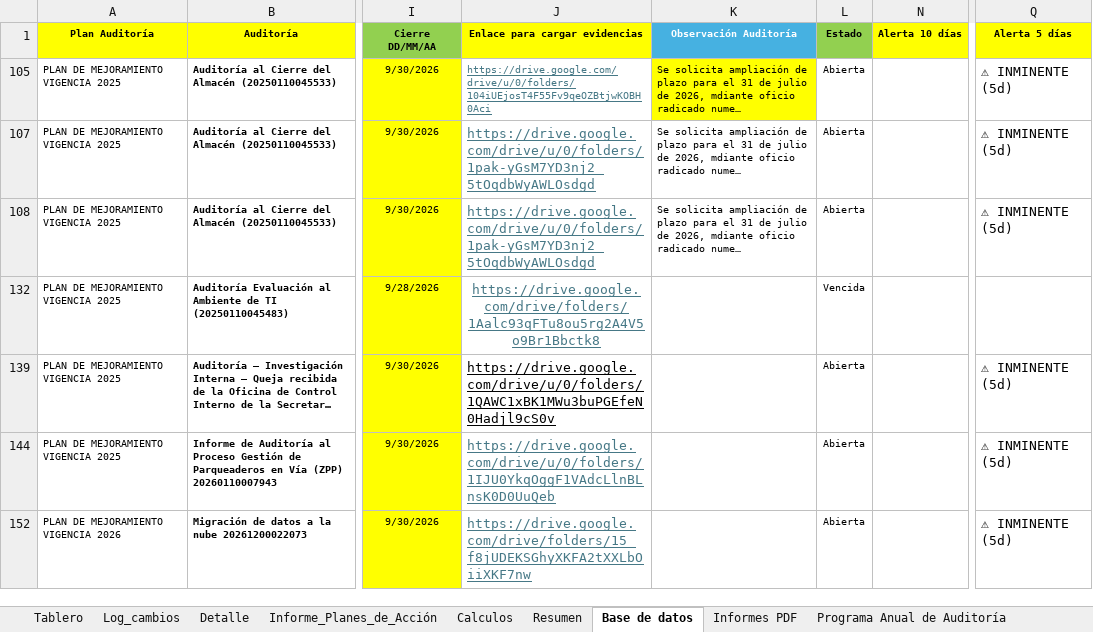
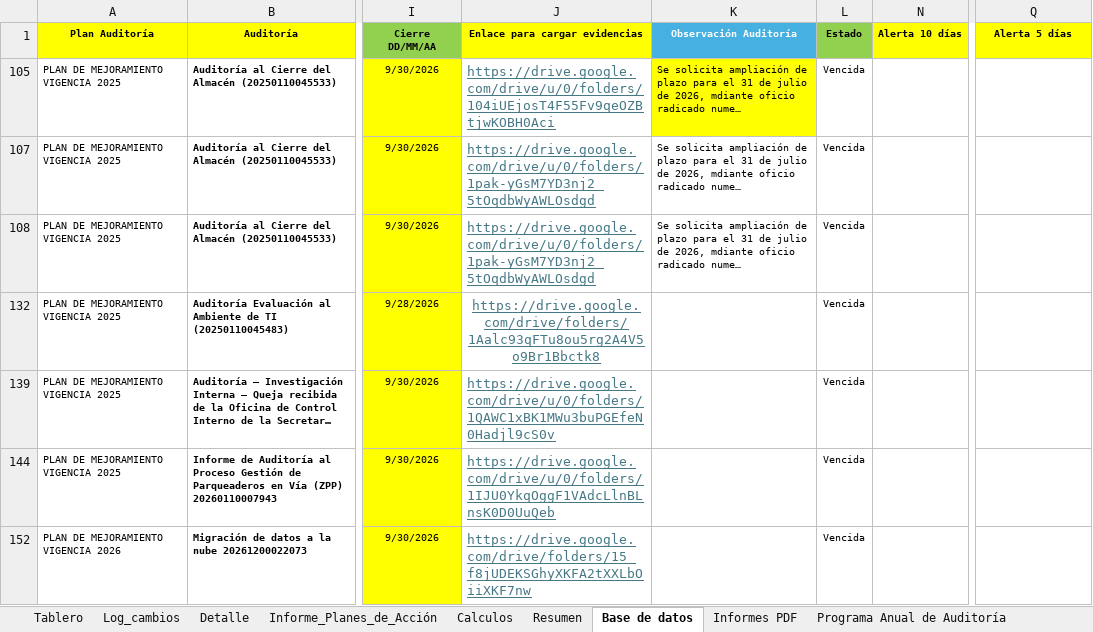
Before and after one commit to diego12vas-cmd/tableros-control, an Excel workbook: TABLERO_PA_AI.xlsm, sheet Base de datos, drawn as a sheet; only a part is shown, gaps mark what is left out; long unchanged cells end in …; values as stored, in another font and other column widths than the file's, no borders; the diff names each change by its address in the sheet, - before the commit and + after, or states it on an @@ line.

```diff
--- a/TABLERO_PA_AI.xlsm (sheet Base de datos)
+++ b/TABLERO_PA_AI.xlsm (sheet Base de datos)
@@ J105 text size: larger @@
-L105 (Estado): Abierta
+L105 (Estado): Vencida
-Q105 (Alerta 5 días): ⚠ INMINENTE (5d)
+Q105 (Alerta 5 días): (empty)
-L107:L108 (Estado): Abierta
+L107:L108 (Estado): Vencida
-Q107:Q108 (Alerta 5 días): ⚠ INMINENTE (5d)
+Q107:Q108 (Alerta 5 días): (empty)
-J139 text colour: black
+J139 text colour: #467886
-L139 (Estado): Abierta
+L139 (Estado): Vencida
-Q139 (Alerta 5 días): ⚠ INMINENTE (5d)
+Q139 (Alerta 5 días): (empty)
-L144 (Estado): Abierta
+L144 (Estado): Vencida
-Q144 (Alerta 5 días): ⚠ INMINENTE (5d)
+Q144 (Alerta 5 días): (empty)
-L152 (Estado): Abierta
+L152 (Estado): Vencida
-Q152 (Alerta 5 días): ⚠ INMINENTE (5d)
+Q152 (Alerta 5 días): (empty)
```
Also changed, not shown: sheet Log_cambios, sheet Resumen, sheet Tablero, hidden cells.
